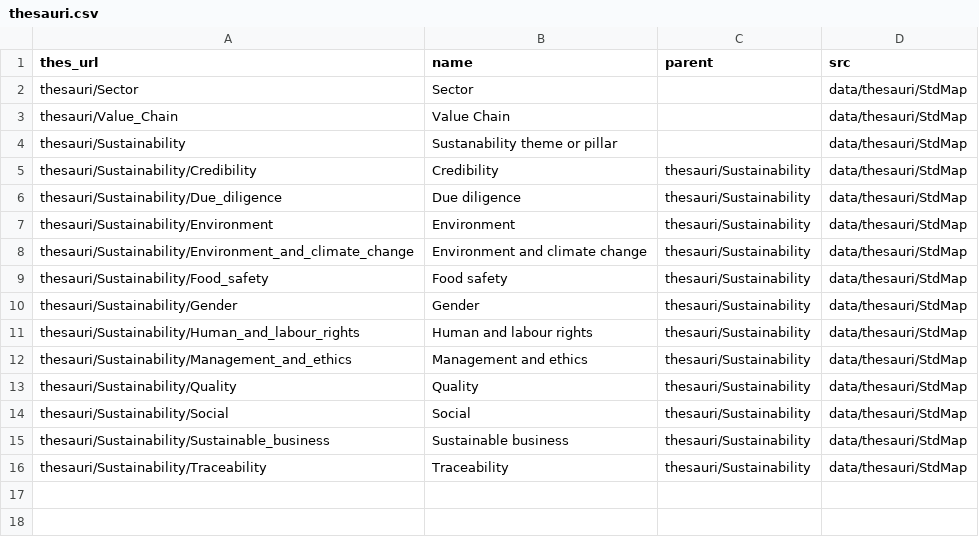
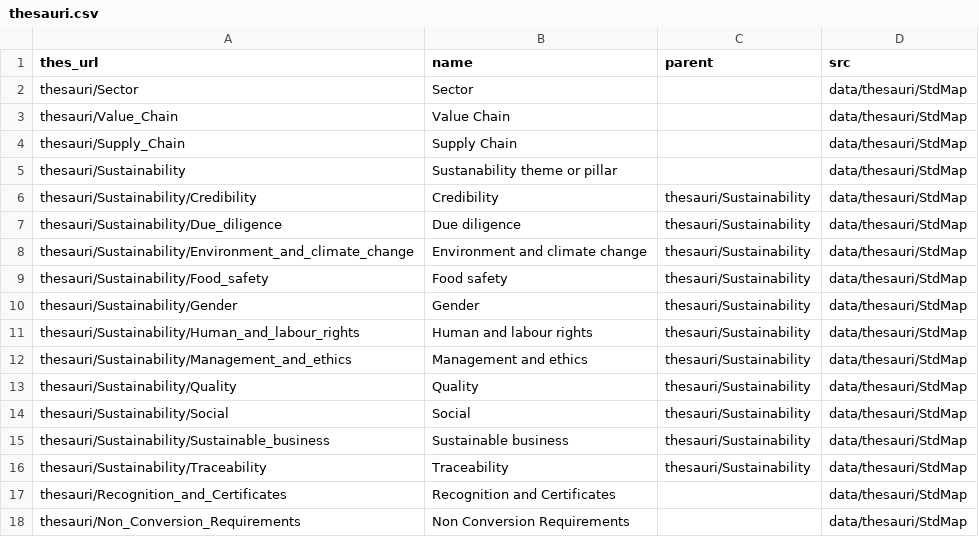
Before and after one commit to CIRPASS-2/ontologie-textiles, a CSV file: ref-data/StdMap/data/thesauri.csv, drawn as a sheet; removed rows and columns are numbered as before the commit, all else as after; the diff names each change by its address in the sheet, - before the commit and + after, or states it on an @@ line.

```diff
--- a/ref-data/StdMap/data/thesauri.csv
+++ b/ref-data/StdMap/data/thesauri.csv
+row 4: thesauri/Supply_Chain | Supply Chain |  | data/thesauri/StdMap
-row 7: thesauri/Sustainability/Environment | Environment | thesauri/Sustainability | data/thesauri/StdMap
+row 17: thesauri/Recognition_and_Certificates | Recognition and Certificates |  | data/thesauri/StdMap
+row 18: thesauri/Non_Conversion_Requirements | Non Conversion Requirements |  | data/thesauri/StdMap
```
Also changed, not shown: ref-data/StdMap/data/concepts.csv, 14 other files.
